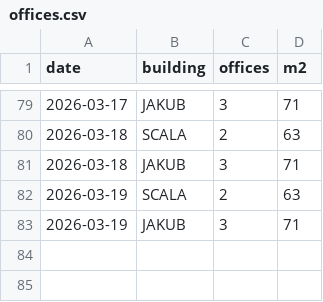
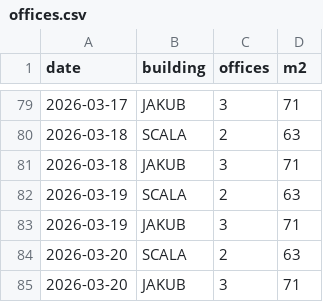
Before and after one commit to jerrinot/scalawatch, a CSV file: data/offices.csv, drawn as a sheet; only a part is shown, gaps mark what is left out; the diff names each change by its address in the sheet, - before the commit and + after, or states it on an @@ line.

```diff
--- a/data/offices.csv
+++ b/data/offices.csv
+row 84: 2026-03-20 | SCALA | 2 | 63
+row 85: 2026-03-20 | JAKUB | 3 | 71
```
